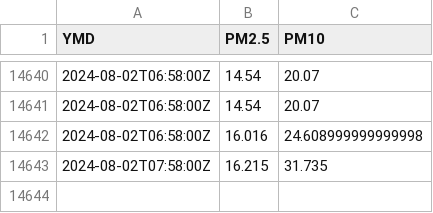
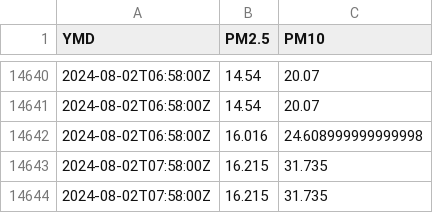
Before and after one commit to bardcesh/Poughkeepsie, a CSV file: data/poughkeepsie.csv, drawn as a sheet; only a part is shown, gaps mark what is left out.

Commit message:
GH ACTION Headlines Fri Aug  2 13:26:18 UTC 2024

```diff
--- a/data/poughkeepsie.csv
+++ b/data/poughkeepsie.csv
@@ -14643 +14643,2 @@ YMD,PM2.5,PM10
 2024-08-02T07:58:00Z,16.215,31.735
+2024-08-02T07:58:00Z,16.215,31.735
```
